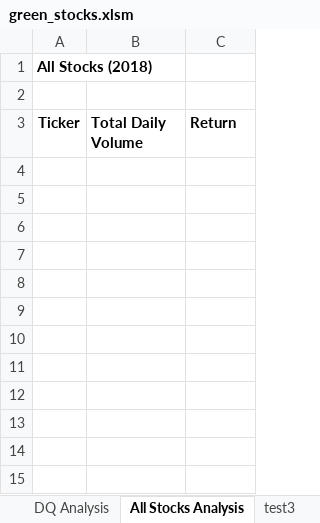
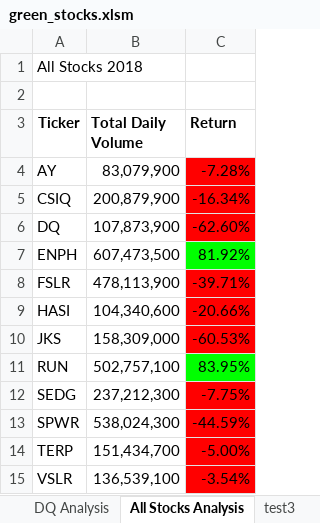
Before and after one commit to anupriya2092/Stock-Analysis, an Excel workbook: green_stocks.xlsm, sheet All Stocks Analysis, drawn as a sheet; values as stored, in another font and other column widths than the file's, no borders; the diff names each change by its address in the sheet, - before the commit and + after, or states it on an @@ line.

Commit message:
updated excel

```diff
--- a/green_stocks.xlsm (sheet All Stocks Analysis)
+++ b/green_stocks.xlsm (sheet All Stocks Analysis)
-A1 (Ticker): All Stocks (2018)
+A1 (Ticker): All Stocks 2018
-A1 bold: on
+A1 bold: off
+row 4: AY | 83,079,900 | -7.28%
+row 5: CSIQ | 200,879,900 | -16.34%
+row 6: DQ | 107,873,900 | -62.60%
+row 7: ENPH | 607,473,500 | 81.92%
+row 8: FSLR | 478,113,900 | -39.71%
+row 9: HASI | 104,340,600 | -20.66%
+row 10: JKS | 158,309,000 | -60.53%
+row 11: RUN | 502,757,100 | 83.95%
+row 12: SEDG | 237,212,300 | -7.75%
+row 13: SPWR | 538,024,300 | -44.59%
+row 14: TERP | 151,434,700 | -5.00%
+row 15: VSLR | 136,539,100 | -3.54%
```
